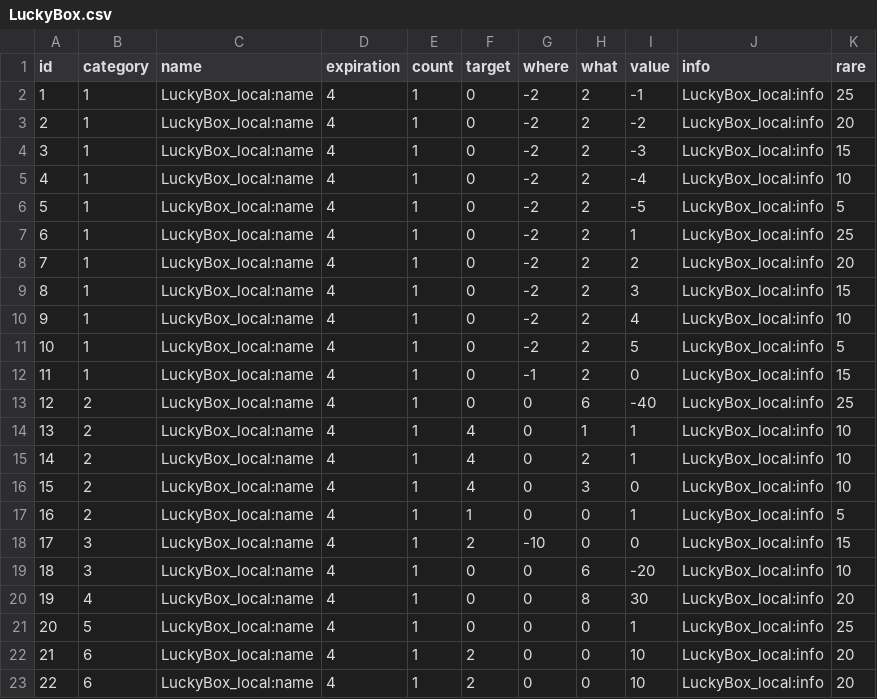
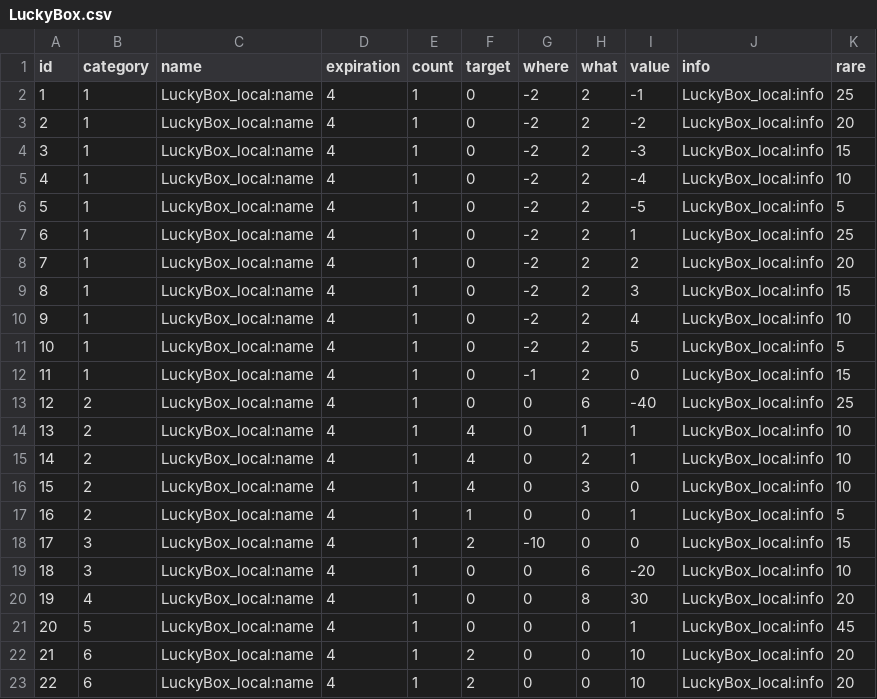
Before and after one commit to Yuri-CHOE/Island-of-Cactus, a CSV file: Assets/Resources/Data/LuckyBox.csv, drawn as a sheet.

```diff
--- a/Assets/Resources/Data/LuckyBox.csv
+++ b/Assets/Resources/Data/LuckyBox.csv
@@ -20,3 +20,3 @@ id,category,name,expiration,count,target,where,what,value,info,rare
 19,4,LuckyBox_local:name,4,1,0,0,8,30,LuckyBox_local:info,20
-20,5,LuckyBox_local:name,4,1,0,0,0,1,LuckyBox_local:info,25
+20,5,LuckyBox_local:name,4,1,0,0,0,1,LuckyBox_local:info,45
 21,6,LuckyBox_local:name,4,1,2,0,0,10,LuckyBox_local:info,20
```
Also changed, not shown: 1 other file.
